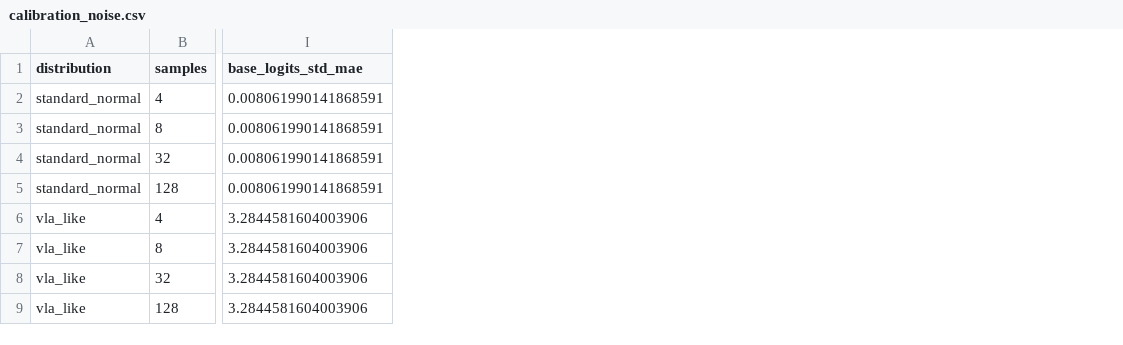
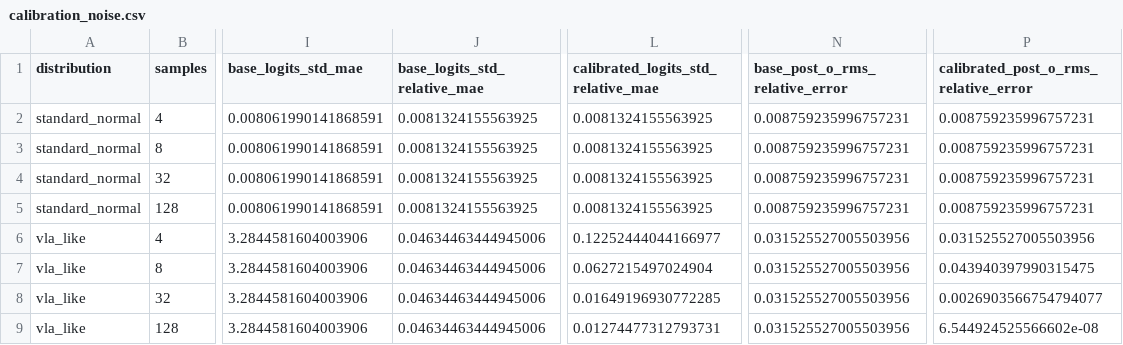
Before and after one commit to Zard-C/quantvla-reproduction, a CSV file: toy_quantvla/results/calibration_noise.csv, drawn as a sheet; only a part is shown, gaps mark what is left out; the diff names each change by its address in the sheet, - before the commit and + after, or states it on an @@ line.

```diff
--- a/toy_quantvla/results/calibration_noise.csv
+++ b/toy_quantvla/results/calibration_noise.csv
+column J (base_logits_std_relative_mae), rows 2-9: 0.0081324155563925 | 0.0081324155563925 | 0.0081324155563925 | 0.0081324155563925 | 0.04634463444945006 | 0.04634463444945006 | 0.04634463444945006 | 0.04634463444945006
+column L, rows 1-9: calibrated_logits_std_relative_mae | 0.0081324155563925 | 0.0081324155563925 | 0.0081324155563925 | 0.0081324155563925 | 0.12252444044166977 | 0.0627215497024904 | 0.01649196930772285 | 0.01274477312793731
+column N (base_post_o_rms_relative_error), rows 2-9: 0.008759235996757231 | 0.008759235996757231 | 0.008759235996757231 | 0.008759235996757231 | 0.031525527005503956 | 0.031525527005503956 | 0.031525527005503956 | 0.031525527005503956
+column P, rows 1-9: calibrated_post_o_rms_relative_error | 0.008759235996757231 | 0.008759235996757231 | 0.008759235996757231 | 0.008759235996757231 | 0.031525527005503956 | 0.043940397990315475 | 0.0026903566754794077 | 6.544924525566602e-08
```
Also changed, not shown: toy_quantvla/results/atm_direction.csv, toy_quantvla/results/distribution_sensitivity.csv, 5 other files.
